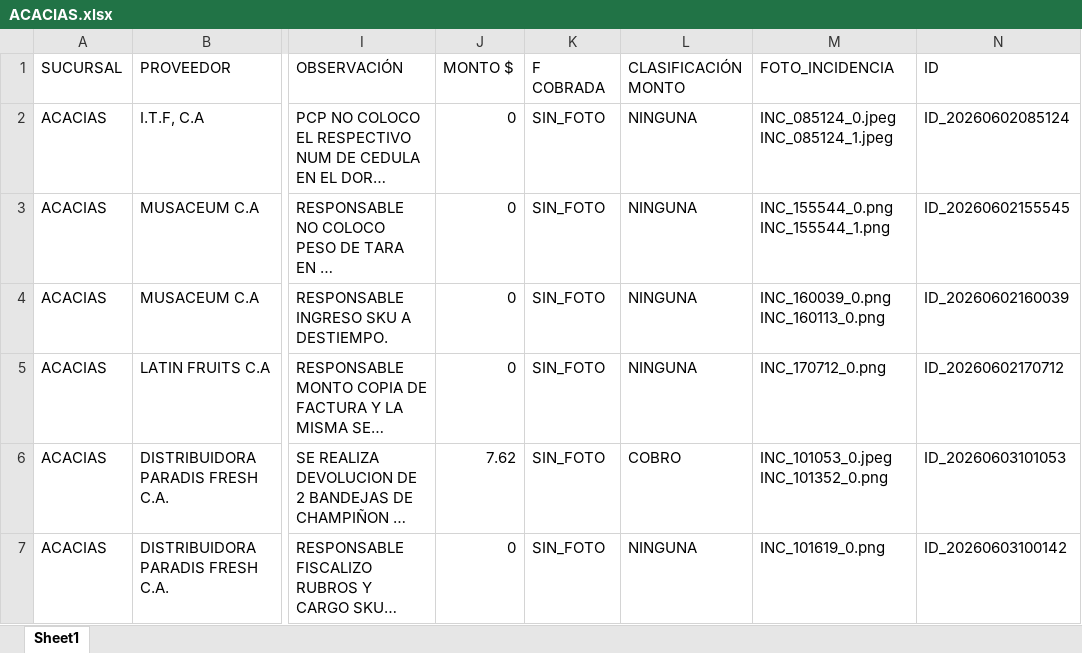
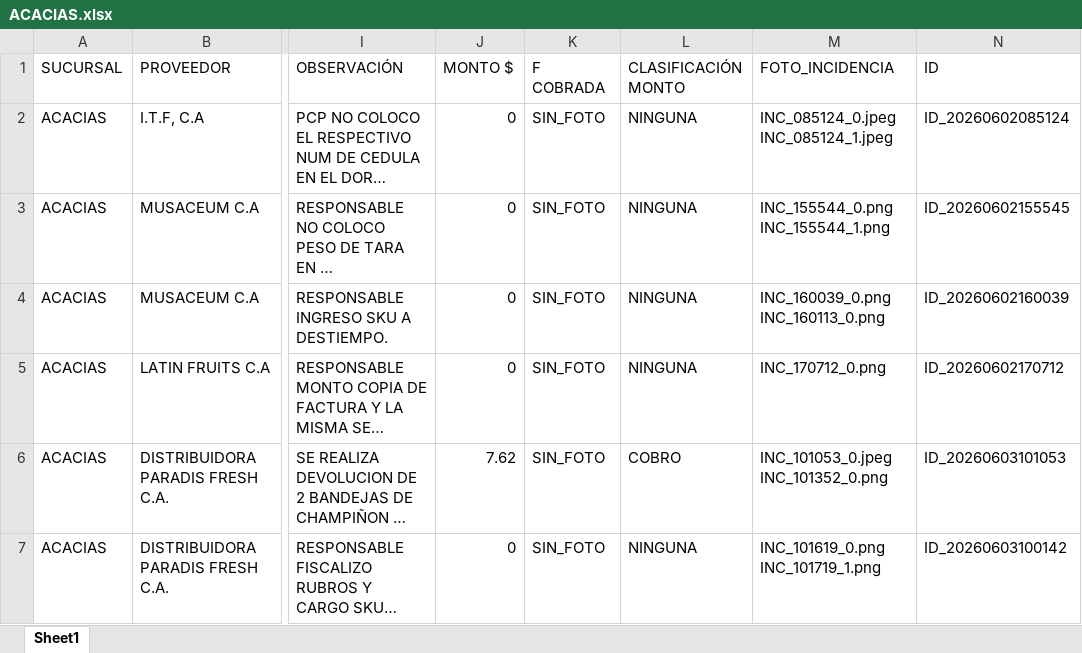
Before and after one commit to monitoreocmi/FISCALIZACION, an Excel workbook: cuadros/JUNIO/ACACIAS.xlsx, sheet Sheet1, drawn as a sheet; only a part is shown, gaps mark what is left out; long unchanged cells end in …; values as stored, in another font and other column widths than the file's, no borders; the diff names each change by its address in the sheet, - before the commit and + after, or states it on an @@ line.

```diff
--- a/cuadros/JUNIO/ACACIAS.xlsx (sheet Sheet1)
+++ b/cuadros/JUNIO/ACACIAS.xlsx (sheet Sheet1)
-M7 (FOTO_INCIDENCIA): INC_101619_0.png
+M7 (FOTO_INCIDENCIA): INC_101619_0.png INC_101719_1.png
```
Also changed, not shown: cuadros/ABRIL/ABRIL_BARQUISIMETO_CASTAÑO.xlsx, cuadros/ABRIL/ABRIL_BOSQUE_NAGUANAGUA_TUCACAS.xlsx, 46 other files.
